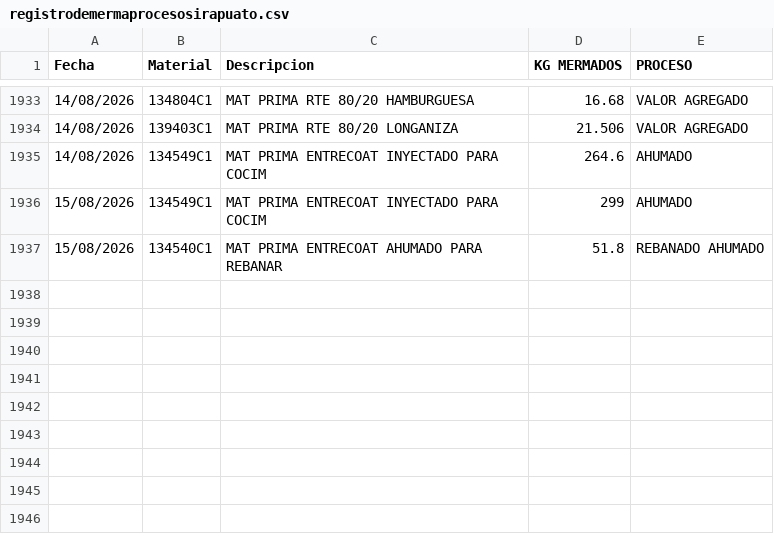
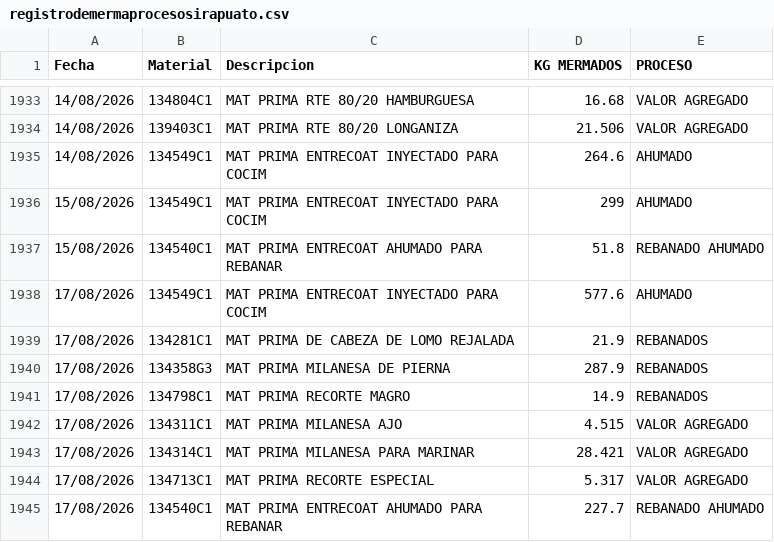
Before and after one commit to rosaliolh/basedatos, a CSV file: registrodemermaprocesosirapuato.csv, drawn as a sheet; only a part is shown, gaps mark what is left out.

Commit message:
Update registrodemermaprocesosirapuato.csv

```diff
--- a/registrodemermaprocesosirapuato.csv
+++ b/registrodemermaprocesosirapuato.csv
@@ -1937 +1937,9 @@ Fecha,Material,Descripcion,KG MERMADOS,PROCESO
 15/08/2026,134540C1,MAT PRIMA ENTRECOAT AHUMADO PARA REBANAR,51.8,REBANADO AHUMADO
+17/08/2026,134549C1,MAT PRIMA ENTRECOAT INYECTADO PARA COCIM,577.6,AHUMADO
+17/08/2026,134281C1,MAT PRIMA DE CABEZA DE LOMO REJALADA,21.9,REBANADOS
+17/08/2026,134358G3,MAT PRIMA MILANESA DE PIERNA,287.9,REBANADOS
+17/08/2026,134798C1,MAT PRIMA RECORTE MAGRO,14.9,REBANADOS
+17/08/2026,134311C1,MAT PRIMA MILANESA AJO,4.515,VALOR AGREGADO
+17/08/2026,134314C1,MAT PRIMA MILANESA PARA MARINAR,28.421,VALOR AGREGADO
+17/08/2026,134713C1,MAT PRIMA RECORTE ESPECIAL,5.317,VALOR AGREGADO
+17/08/2026,134540C1,MAT PRIMA ENTRECOAT AHUMADO PARA REBANAR,227.7,REBANADO AHUMADO
```
